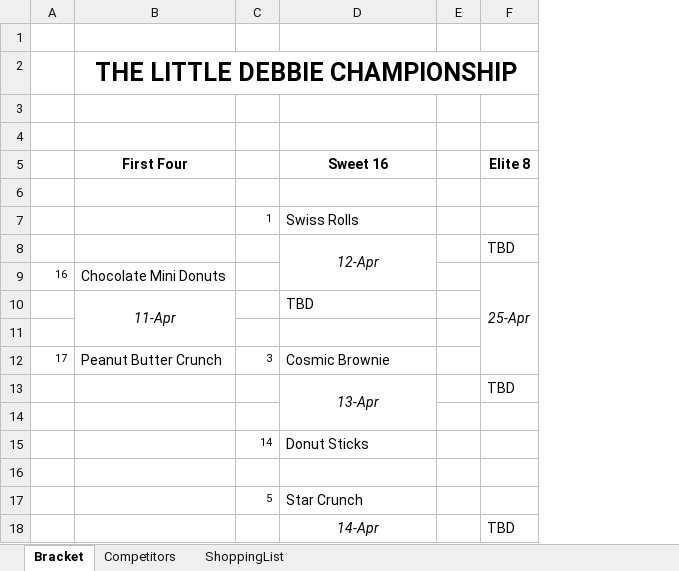
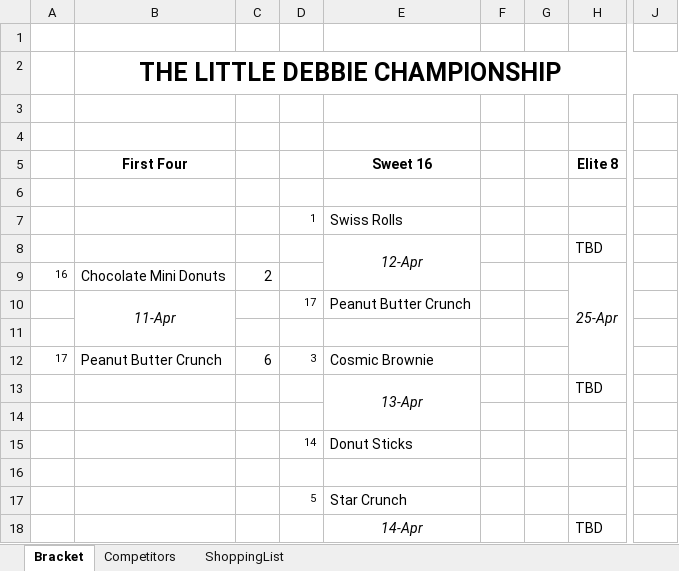
Before and after one commit to ajm1014/lildeb, an Excel workbook: LilDebBracket.xlsx, sheet Bracket, drawn as a sheet; only a part is shown, gaps mark what is left out; values as stored, in another font and other column widths than the file's, no borders; addresses are those after the commit; the diff names each change by its address in the sheet, - before the commit and + after, or states it on an @@ line.

```diff
--- a/LilDebBracket.xlsx (sheet Bracket)
+++ b/LilDebBracket.xlsx (sheet Bracket)
+column C, rows 9-12: 2 |  |  | 6
+column G, empty
+column J, empty
-D10: (empty)
+D10: 17
-E10 (Sweet 16): TBD
+E10 (Sweet 16): Peanut Butter Crunch
```
Also changed, not shown: formulas that keep their value, 2 other files.
